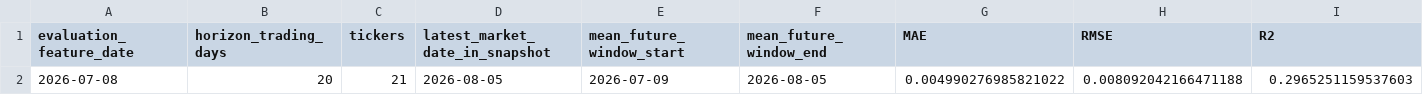
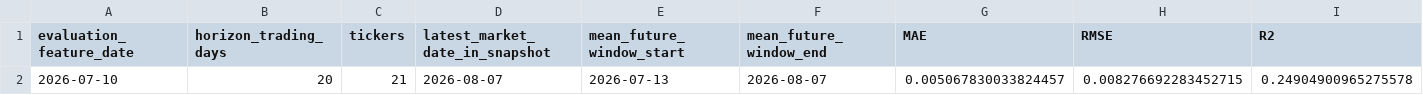
Before and after one commit to SamiiShabuse/INFO442-Group-Project, a CSV file: data/processed/modeling/random_forest/live_evaluation/latest_20d_rf_evaluation.summary.csv, drawn as a sheet.

```diff
--- a/data/processed/modeling/random_forest/live_evaluation/latest_20d_rf_evaluation.summary.csv
+++ b/data/processed/modeling/random_forest/live_evaluation/latest_20d_rf_evaluation.summary.csv
@@ -1,2 +1,2 @@
 evaluation_feature_date,horizon_trading_days,tickers,latest_market_date_in_snapshot,mean_future_window_start,mean_future_window_end,MAE,RMSE,R2
-2026-07-08,20,21,2026-08-05,2026-07-09,2026-08-05,0.004990276985821022,0.008092042166471188,0.2965251159537603
+2026-07-10,20,21,2026-08-07,2026-07-13,2026-08-07,0.005067830033824457,0.008276692283452715,0.24904900965275578
```
Also changed, not shown: data/processed/modeling/random_forest/live_evaluation/latest_20d_rf_evaluation.csv, data/processed/modeling/random_forest/live_predictions/latest_preds.csv, 8 other files.
